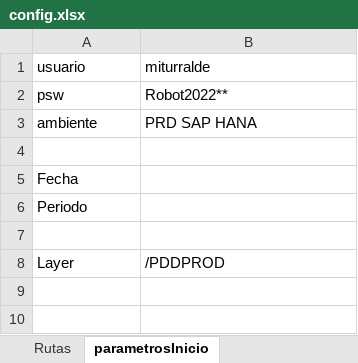
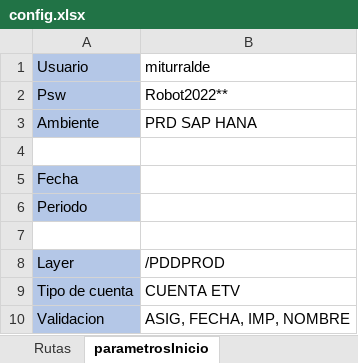
Before and after one commit to cristhiaml95/Traslado-de-tesoreria-B5, an Excel workbook: config.xlsx, sheet parametrosInicio, drawn as a sheet; values as stored, in another font and other column widths than the file's, no borders; the diff names each change by its address in the sheet, - before the commit and + after, or states it on an @@ line.

```diff
--- a/config.xlsx (sheet parametrosInicio)
+++ b/config.xlsx (sheet parametrosInicio)
-A1: usuario
+A1: Usuario
-A1:A3 fill: none
+A1:A3 fill: #B4C7E7
-A2 (Usuario): psw
+A2 (Usuario): Psw
-A3 (Usuario): ambiente
+A3 (Usuario): Ambiente
-A5:A6 fill: none
+A5:A6 fill: #B4C7E7
-A8 fill: none
+A8 fill: #B4C7E7
+row 9: Tipo de cuenta | CUENTA ETV
+row 10: Validacion | ASIG, FECHA, IMP, NOMBRE
```
Also changed, not shown: sheet Rutas, BASE DE DATOS DIST.xlsx, 6 other files.
